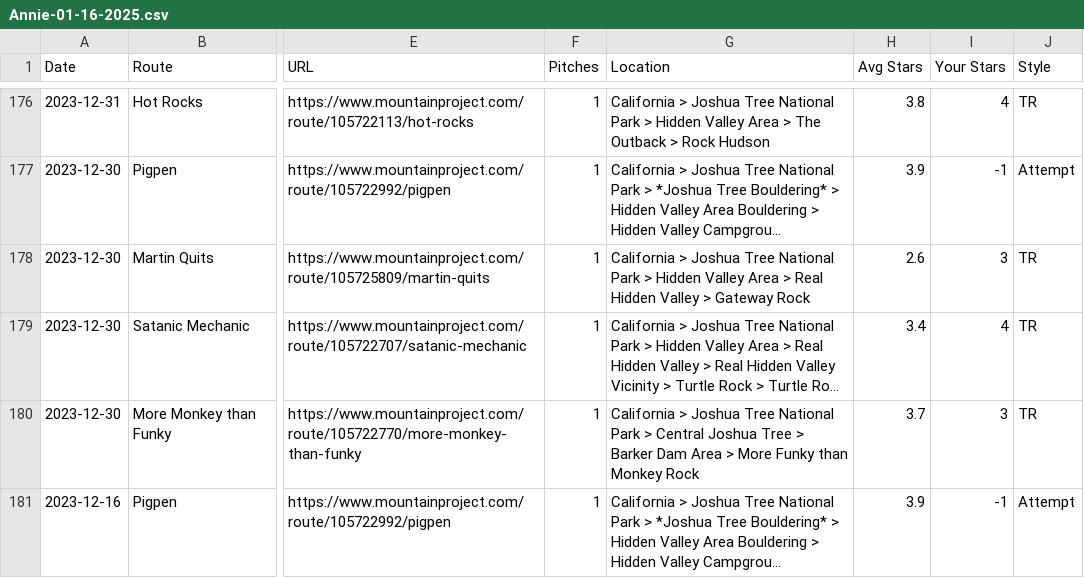
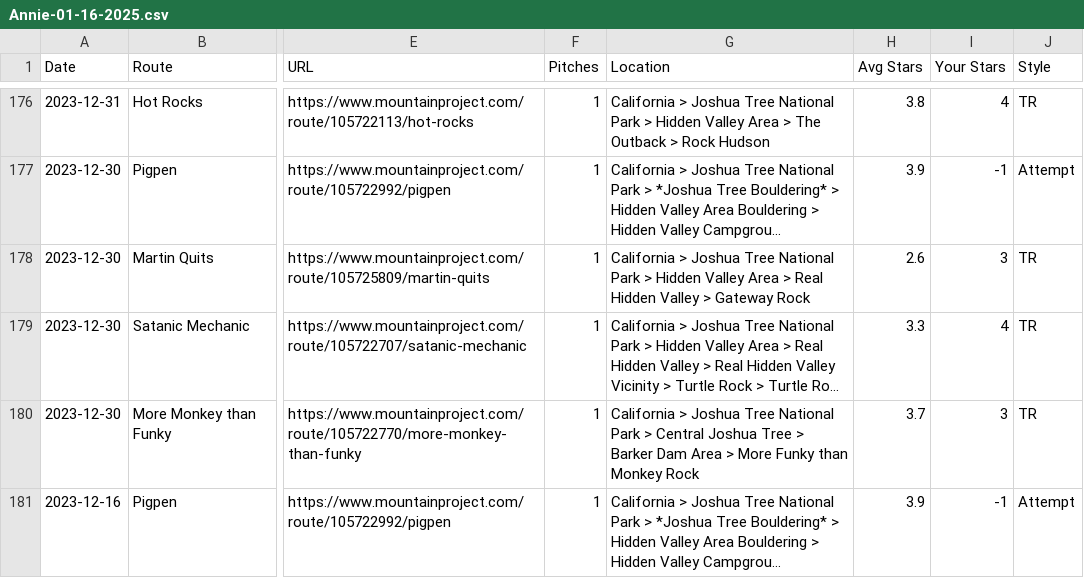
Before and after one commit to ericcblow/Climbing, a CSV file: MPcsv/Annie-01-16-2025.csv, drawn as a sheet; only a part is shown, gaps mark what is left out; long unchanged cells end in …; the diff names each change by its address in the sheet, - before the commit and + after, or states it on an @@ line.

```diff
--- a/MPcsv/Annie-01-16-2025.csv
+++ b/MPcsv/Annie-01-16-2025.csv
-H179 (Avg Stars): 3.4
+H179 (Avg Stars): 3.3
```
Also changed, not shown: 7 other files.
